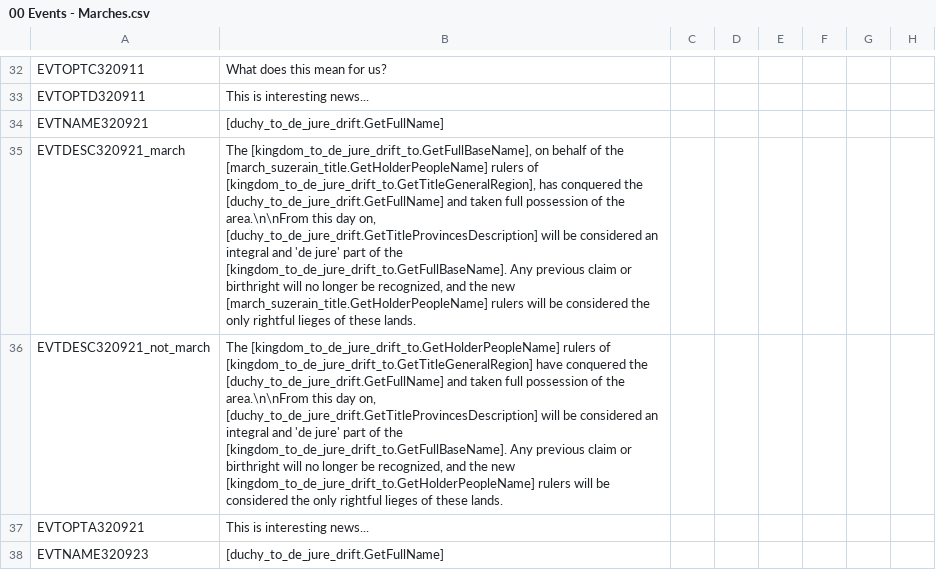
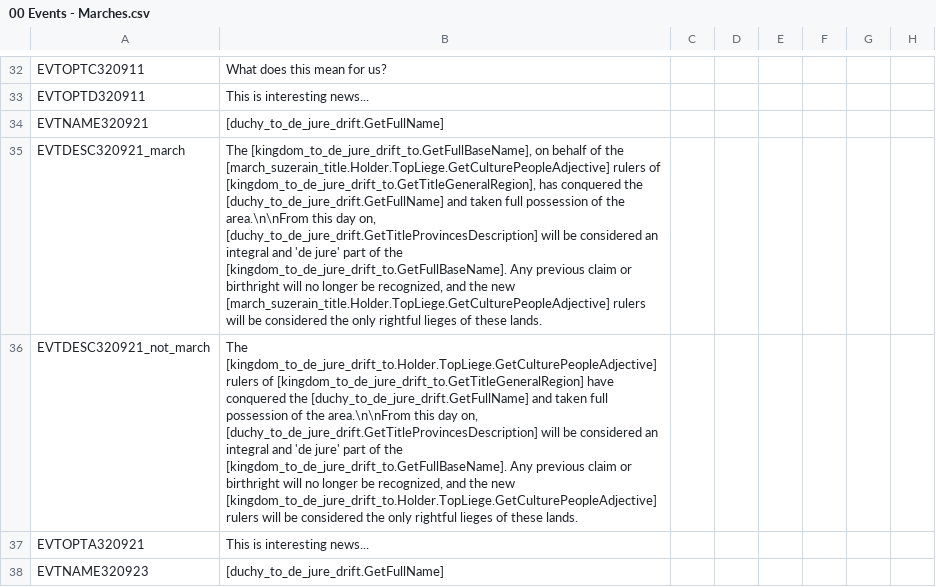
Before and after one commit to DC123456789/Britannia---The-Winter-King, a CSV file: Britannia/localisation/00 Events - Marches.csv, drawn as a sheet; only a part is shown, gaps mark what is left out; the diff names each change by its address in the sheet, - before the commit and + after, or states it on an @@ line.

```diff
--- a/Britannia/localisation/00 Events - Marches.csv
+++ b/Britannia/localisation/00 Events - Marches.csv
-B35: …of the [march_suzerain_title.GetHolderPeopleName] rulers of [kingdom_to_de_jure_drift_to.GetTitleGeneralRegion], has conquered the [duchy_to_de_jure_drift.GetFullName] and taken full possession of the area.\n\nFrom this day on, [duchy_to_de_jure_drift.GetTitleProvincesDescription] will be considered an integral and 'de jure' part of the [kingdom_to_de_jure_drift_to.GetFullBaseName]. Any previous claim or birthright will no longer be recognized, and the new [march_suzerain_title.GetHolderPeopleName] rulers will…
+B35: …of the [march_suzerain_title.Holder.TopLiege.GetCulturePeopleAdjective] rulers of [kingdom_to_de_jure_drift_to.GetTitleGeneralRegion], has conquered the [duchy_to_de_jure_drift.GetFullName] and taken full possession of the area.\n\nFrom this day on, [duchy_to_de_jure_drift.GetTitleProvincesDescription] will be considered an integral and 'de jure' part of the [kingdom_to_de_jure_drift_to.GetFullBaseName]. Any previous claim or birthright will no longer be recognized, and the new [march_suzerain_title.Holder.TopLiege.GetCulturePeopleAdjective] rulers will…
-B36: The [kingdom_to_de_jure_drift_to.GetHolderPeopleName] rulers of [kingdom_to_de_jure_drift_to.GetTitleGeneralRegion] have conquered the [duchy_to_de_jure_drift.GetFullName] and taken full possession of the area.\n\nFrom this day on, [duchy_to_de_jure_drift.GetTitleProvincesDescription] will be considered an integral and 'de jure' part of the [kingdom_to_de_jure_drift_to.GetFullBaseName]. Any previous claim or birthright will no longer be recognized, and the new [kingdom_to_de_jure_drift_to.GetHolderPeopleName] rulers will…
+B36: The [kingdom_to_de_jure_drift_to.Holder.TopLiege.GetCulturePeopleAdjective] rulers of [kingdom_to_de_jure_drift_to.GetTitleGeneralRegion] have conquered the [duchy_to_de_jure_drift.GetFullName] and taken full possession of the area.\n\nFrom this day on, [duchy_to_de_jure_drift.GetTitleProvincesDescription] will be considered an integral and 'de jure' part of the [kingdom_to_de_jure_drift_to.GetFullBaseName]. Any previous claim or birthright will no longer be recognized, and the new [kingdom_to_de_jure_drift_to.Holder.TopLiege.GetCulturePeopleAdjective] rulers will…
```
Also changed, not shown: Britannia/localisation/00 Cultures.csv, Britannia/localisation/00 Customizable Localisation.csv, 23 other files.
